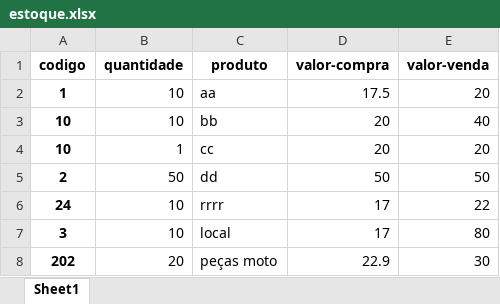
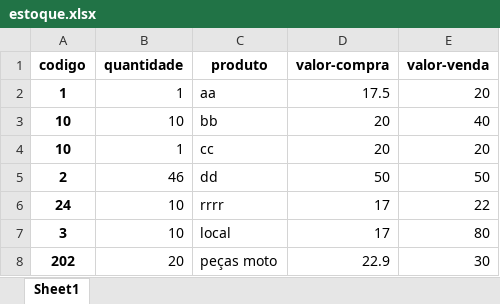
Before and after one commit to Vipires19/Projeto_comodoro, an Excel workbook: files/estoque.xlsx, sheet Sheet1, drawn as a sheet; values as stored, in another font and other column widths than the file's, no borders; the diff names each change by its address in the sheet, - before the commit and + after, or states it on an @@ line.

```diff
--- a/files/estoque.xlsx (sheet Sheet1)
+++ b/files/estoque.xlsx (sheet Sheet1)
-B2 (quantidade): 10
+B2 (quantidade): 1
-B5 (quantidade): 50
+B5 (quantidade): 46
```
Also changed, not shown: files/venda.xlsx, 3 other files.
